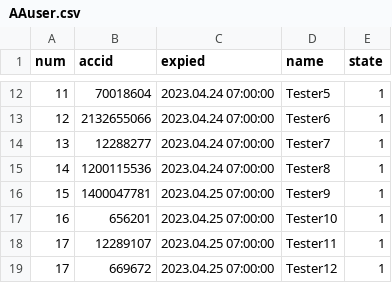
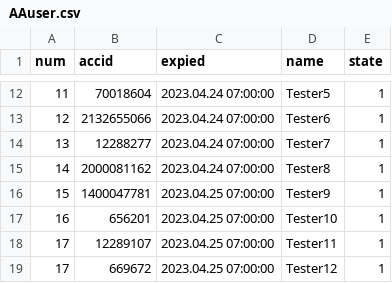
Before and after one commit to darkangelFX/TheArch, a CSV file: Lic/AAuser.csv, drawn as a sheet; only a part is shown, gaps mark what is left out.

Commit message:
Update AAuser.csv

```diff
--- a/Lic/AAuser.csv
+++ b/Lic/AAuser.csv
@@ -14,3 +14,3 @@
 13,12288277,2023.04.24 07:00:00,Tester7,1
-14,1200115536,2023.04.24 07:00:00,Tester8,1
+14,2000081162,2023.04.24 07:00:00,Tester8,1
 15,1400047781,2023.04.25 07:00:00,Tester9,1
```
